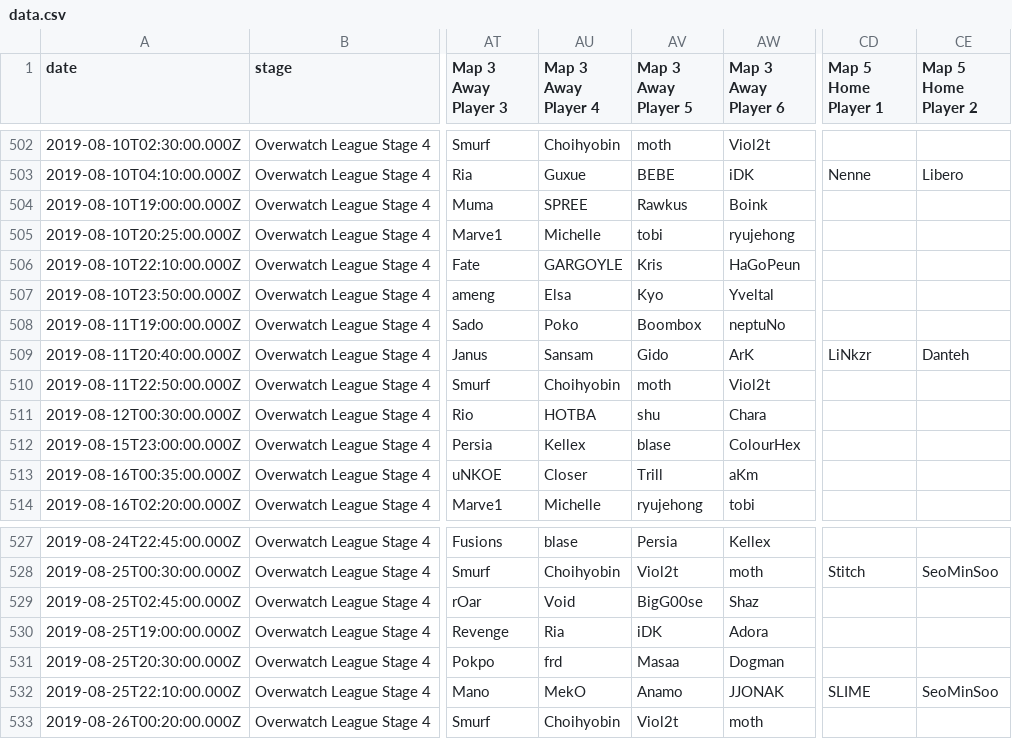
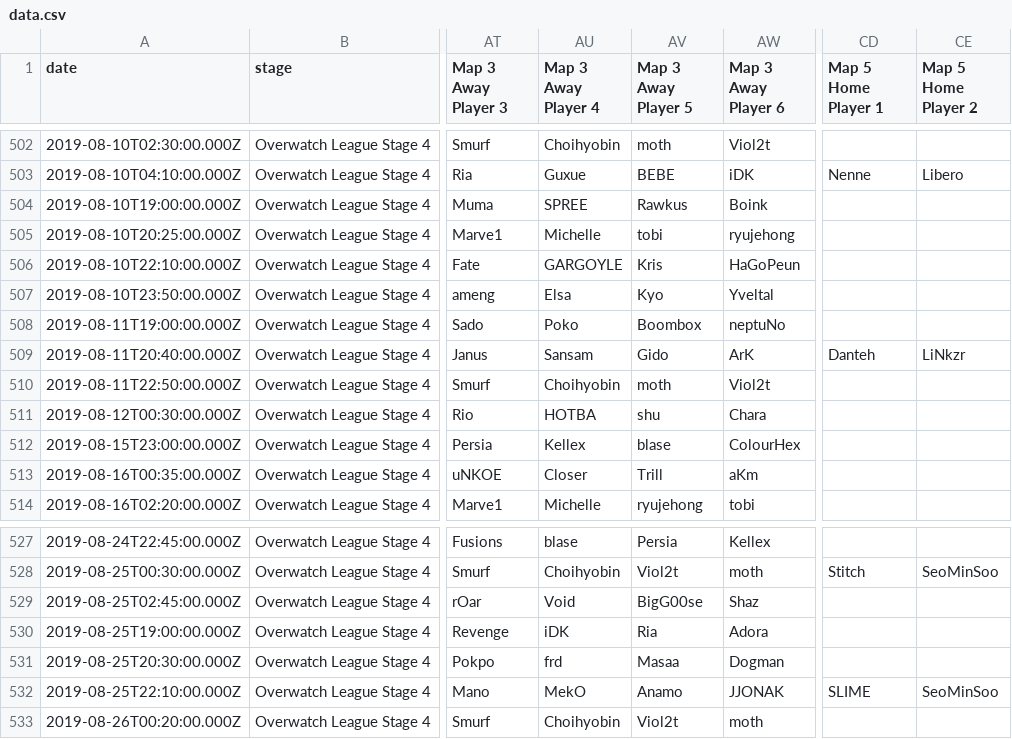
Before and after one commit to ranamerp/owl-prediction-bot, a CSV file: data.csv, drawn as a sheet; only a part is shown, gaps mark what is left out; the diff names each change by its address in the sheet, - before the commit and + after, or states it on an @@ line.

```diff
--- a/data.csv
+++ b/data.csv
-CD509 (Map 5 Home Player 1): LiNkzr
+CD509 (Map 5 Home Player 1): Danteh
-CE509 (Map 5 Home Player 2): Danteh
+CE509 (Map 5 Home Player 2): LiNkzr
-AU530 (Map 3 Away Player 4): Ria
+AU530 (Map 3 Away Player 4): iDK
-AV530 (Map 3 Away Player 5): iDK
+AV530 (Map 3 Away Player 5): Ria
```
Also changed, not shown: 1 other file.
